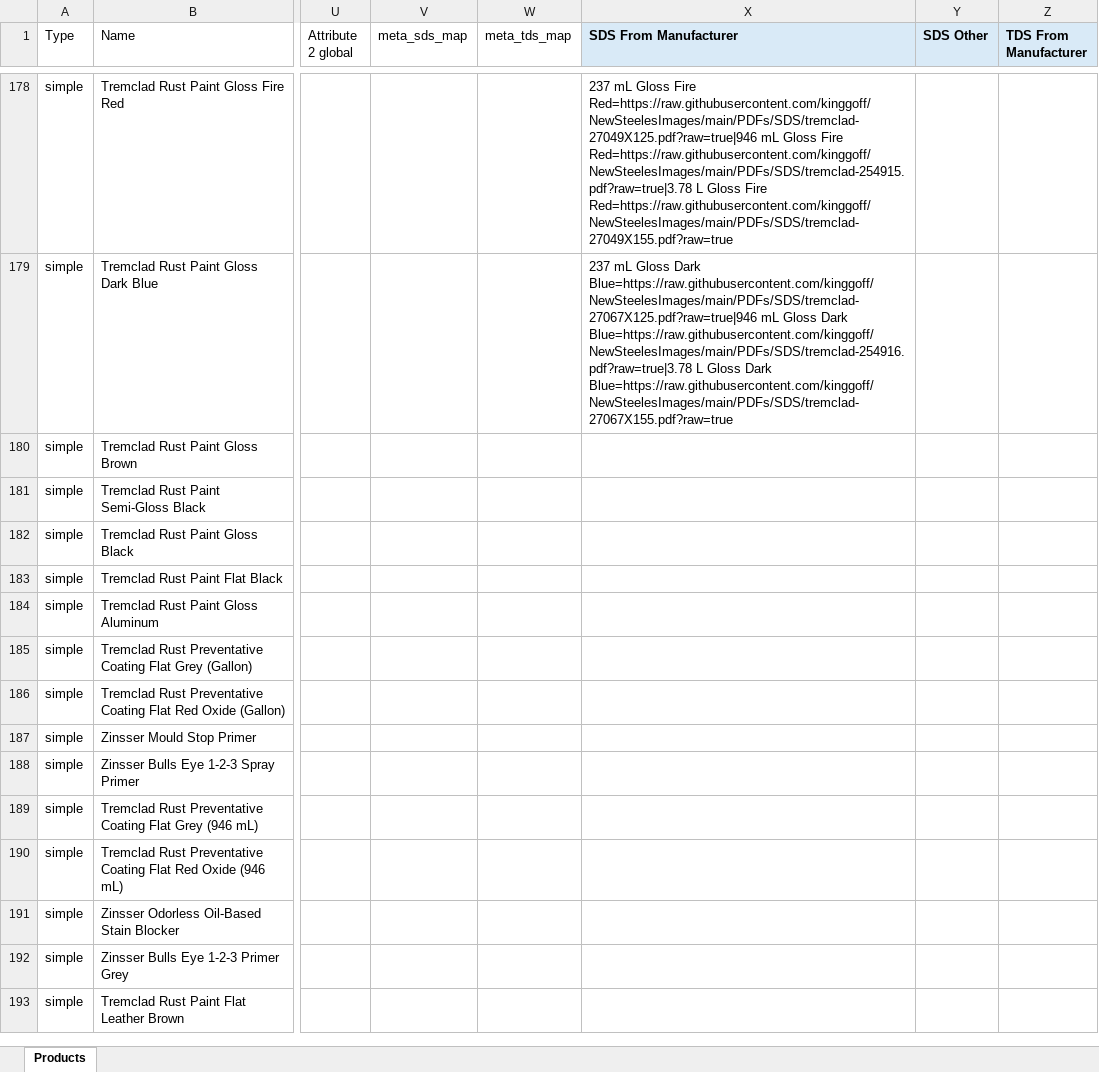
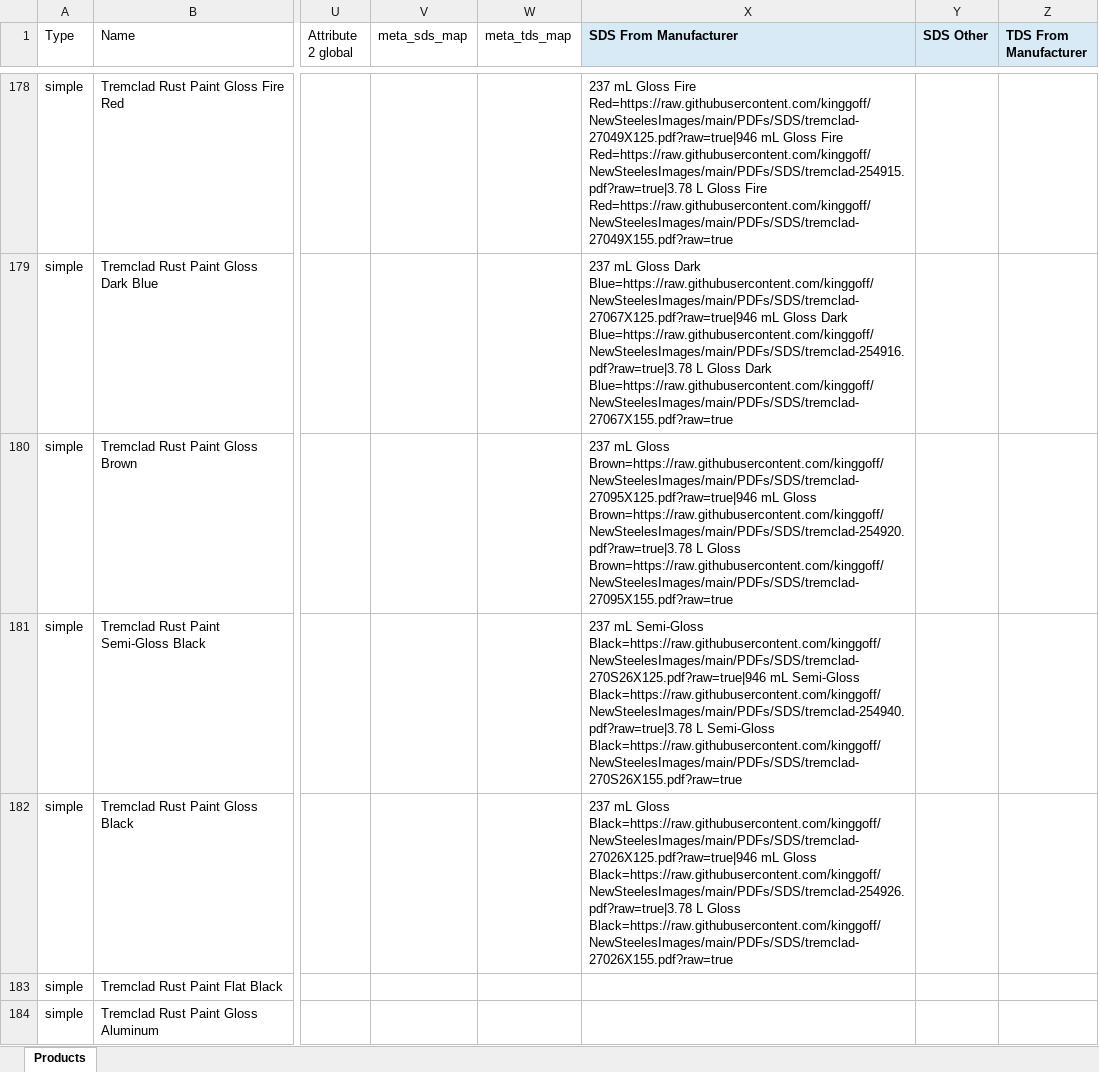
Before and after one commit to kinggoff/NewSteelesImages, an Excel workbook: products_categories_descriptions_documents_working.xlsx, sheet Products, drawn as a sheet; only a part is shown, gaps mark what is left out; the shorter side is filled out with more unchanged rows; values as stored, in another font and other column widths than the file's, no borders; the diff names each change by its address in the sheet, - before the commit and + after, or states it on an @@ line.

Commit message:
Add manufacturer SDS batch 081-083

```diff
--- a/products_categories_descriptions_documents_working.xlsx (sheet Products)
+++ b/products_categories_descriptions_documents_working.xlsx (sheet Products)
-X180 (SDS From Manufacturer): (empty)
+X180 (SDS From Manufacturer): 237 mL Gloss Brown=https://raw.githubusercontent.com/kinggoff/NewSteelesImages/main/PDFs/SDS/tremclad-27095X125.pdf?raw=true|946 mL Gloss Brown=https://raw.githubusercontent.com/kinggoff/NewSteelesImages/main/PDFs/SDS/tremclad-254920.pdf?raw=true|3.78 L Gloss Brown=https://raw.githubusercontent.com/kinggoff/NewSteelesImages/main/PDFs/SDS/tremclad-27095X155.pdf?raw=true
-X181 (SDS From Manufacturer): (empty)
+X181 (SDS From Manufacturer): 237 mL Semi-Gloss Black=https://raw.githubusercontent.com/kinggoff/NewSteelesImages/main/PDFs/SDS/tremclad-270S26X125.pdf?raw=true|946 mL Semi-Gloss Black=https://raw.githubusercontent.com/kinggoff/NewSteelesImages/main/PDFs/SDS/tremclad-254940.pdf?raw=true|3.78 L Semi-Gloss Black=https://raw.githubusercontent.com/kinggoff/NewSteelesImages/main/PDFs/SDS/tremclad-270S26X155.pdf?raw=true
-X182 (SDS From Manufacturer): (empty)
+X182 (SDS From Manufacturer): 237 mL Gloss Black=https://raw.githubusercontent.com/kinggoff/NewSteelesImages/main/PDFs/SDS/tremclad-27026X125.pdf?raw=true|946 mL Gloss Black=https://raw.githubusercontent.com/kinggoff/NewSteelesImages/main/PDFs/SDS/tremclad-254926.pdf?raw=true|3.78 L Gloss Black=https://raw.githubusercontent.com/kinggoff/NewSteelesImages/main/PDFs/SDS/tremclad-27026X155.pdf?raw=true
```
Also changed, not shown: 11 other files.
